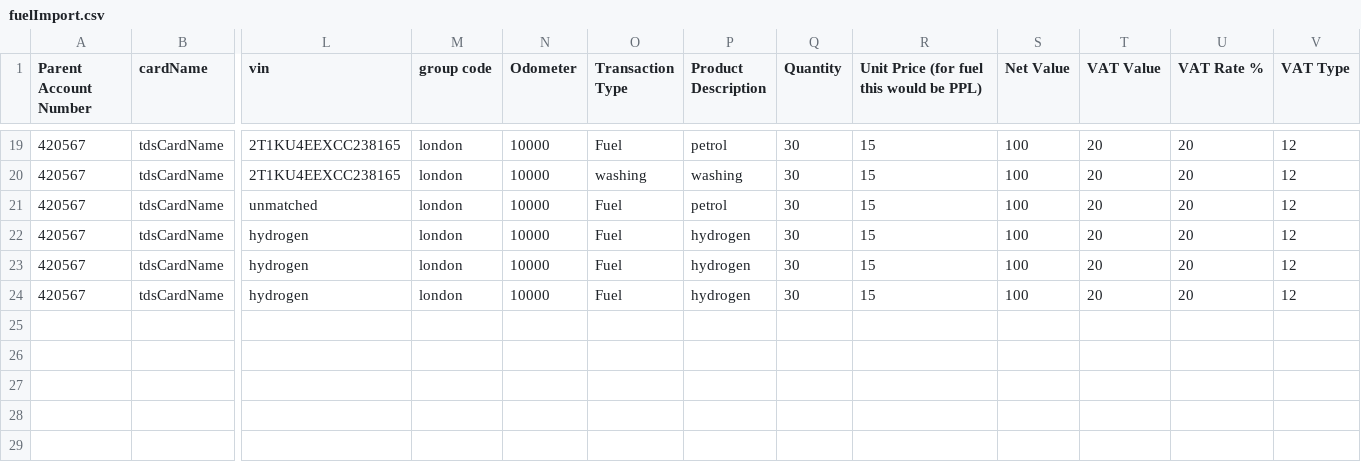
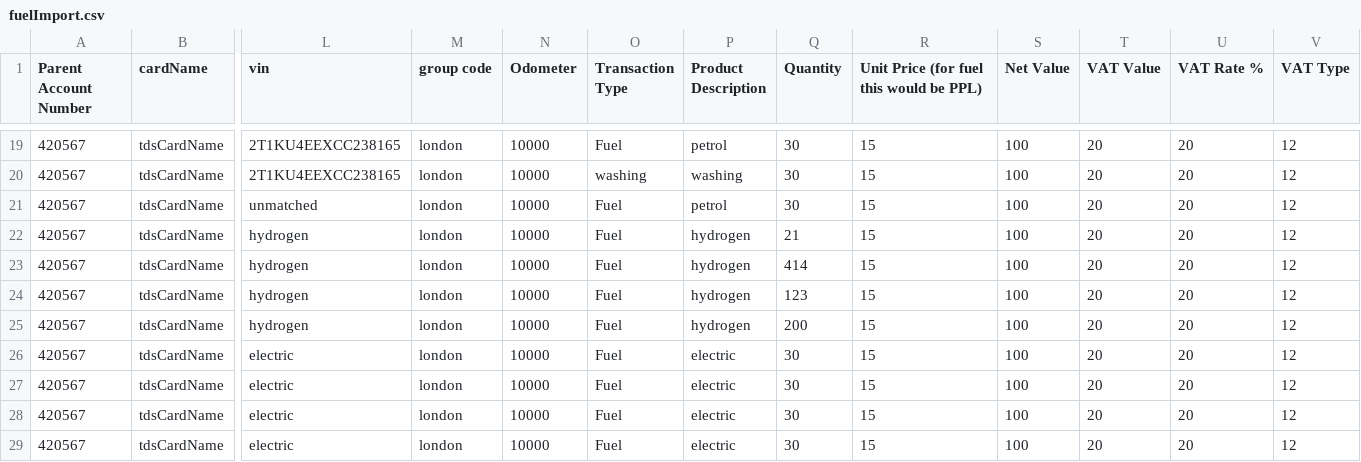
Before and after one commit to jamest-ultra/notes, a CSV file: public/csv's/fuelImport.csv, drawn as a sheet; only a part is shown, gaps mark what is left out; rows hold the shown columns only; the diff names each change by its address in the sheet, - before the commit and + after, or states it on an @@ line.

```diff
--- a/public/csv's/fuelImport.csv
+++ b/public/csv's/fuelImport.csv
-Q22 (Quantity): 30
+Q22 (Quantity): 21
-Q23 (Quantity): 30
+Q23 (Quantity): 414
-Q24 (Quantity): 30
+Q24 (Quantity): 123
+row 25: 420567 | tdsCardName | hydrogen | london | 10000 | Fuel | hydrogen | 200 | 15 | 100 | 20 | 20 | 12
+row 26: 420567 | tdsCardName | electric | london | 10000 | Fuel | electric | 30 | 15 | 100 | 20 | 20 | 12
+row 27: 420567 | tdsCardName | electric | london | 10000 | Fuel | electric | 30 | 15 | 100 | 20 | 20 | 12
+row 28: 420567 | tdsCardName | electric | london | 10000 | Fuel | electric | 30 | 15 | 100 | 20 | 20 | 12
+row 29: 420567 | tdsCardName | electric | london | 10000 | Fuel | electric | 30 | 15 | 100 | 20 | 20 | 12
```
Also changed, not shown: public/csv's/invImport.csv, 1 other file.
